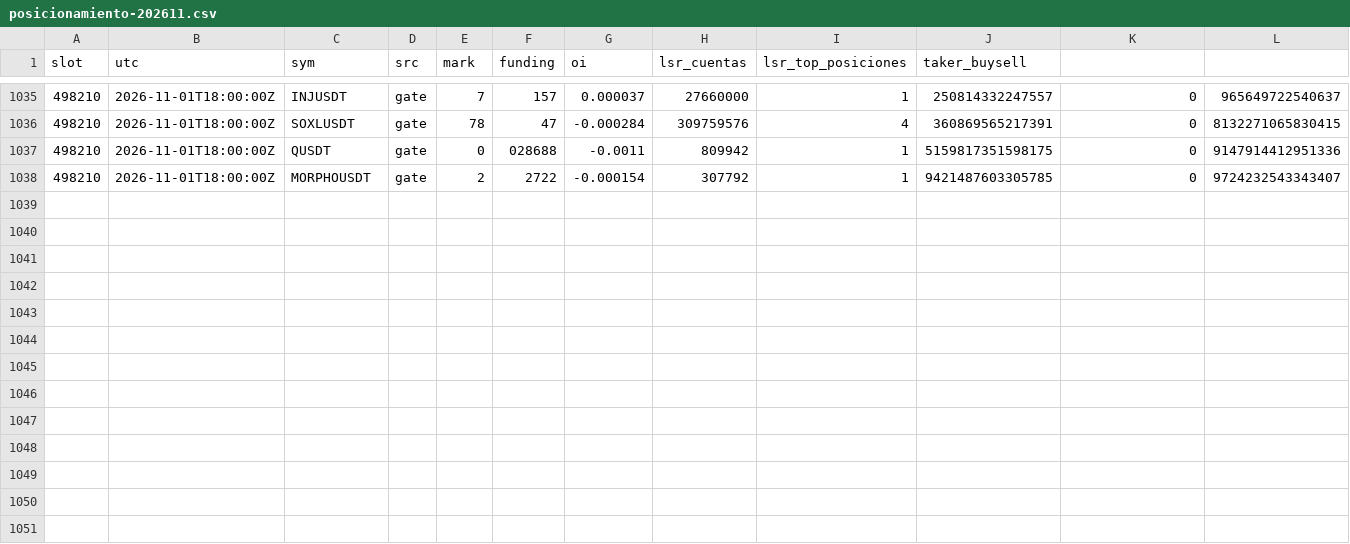
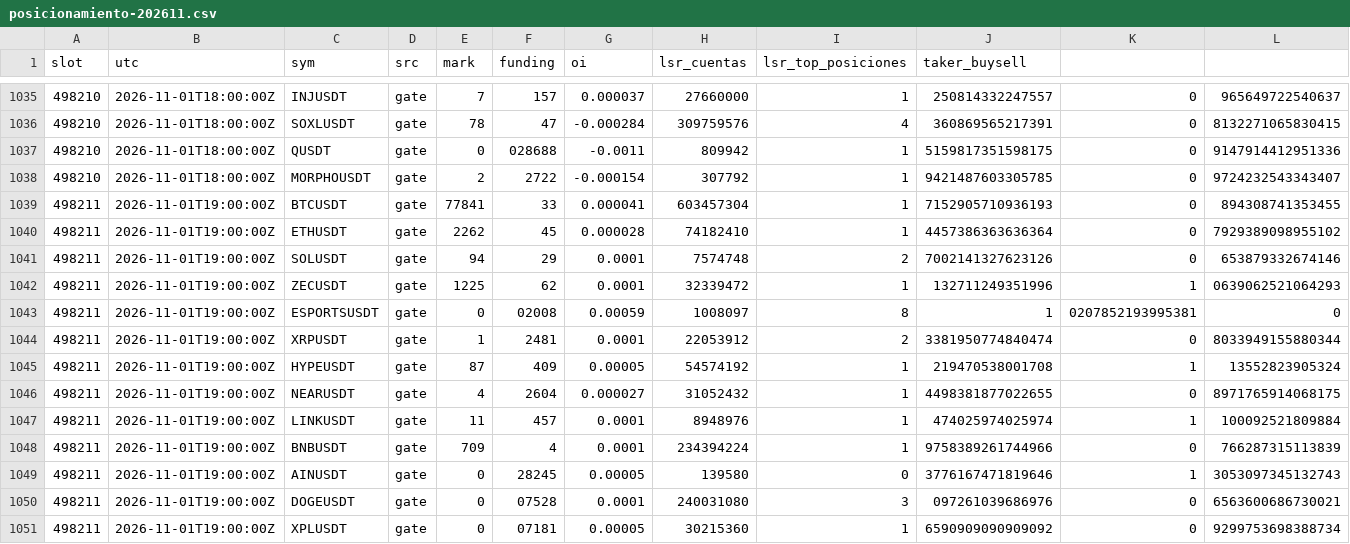
Before and after one commit to lpdort-spec/escaner-bitunix, a CSV file: datos/posicionamiento-202611.csv, drawn as a sheet; only a part is shown, gaps mark what is left out; rows hold the shown columns only; the diff names each change by its address in the sheet, - before the commit and + after, or states it on an @@ line.

```diff
--- a/datos/posicionamiento-202611.csv
+++ b/datos/posicionamiento-202611.csv
+row 1039: 498211 | 2026-11-01T19:00:00Z | BTCUSDT | gate | 77841 | 33 | 0.000041 | 603457304 | 1 | 7152905710936193 | 0 | 894308741353455
+row 1040: 498211 | 2026-11-01T19:00:00Z | ETHUSDT | gate | 2262 | 45 | 0.000028 | 74182410 | 1 | 4457386363636364 | 0 | 7929389098955102
+row 1041: 498211 | 2026-11-01T19:00:00Z | SOLUSDT | gate | 94 | 29 | 0.0001 | 7574748 | 2 | 7002141327623126 | 0 | 653879332674146
+row 1042: 498211 | 2026-11-01T19:00:00Z | ZECUSDT | gate | 1225 | 62 | 0.0001 | 32339472 | 1 | 132711249351996 | 1 | 0639062521064293
+row 1043: 498211 | 2026-11-01T19:00:00Z | ESPORTSUSDT | gate | 0 | 02008 | 0.00059 | 1008097 | 8 | 1 | 0207852193995381 | 0
+row 1044: 498211 | 2026-11-01T19:00:00Z | XRPUSDT | gate | 1 | 2481 | 0.0001 | 22053912 | 2 | 3381950774840474 | 0 | 8033949155880344
+row 1045: 498211 | 2026-11-01T19:00:00Z | HYPEUSDT | gate | 87 | 409 | 0.00005 | 54574192 | 1 | 219470538001708 | 1 | 13552823905324
+row 1046: 498211 | 2026-11-01T19:00:00Z | NEARUSDT | gate | 4 | 2604 | 0.000027 | 31052432 | 1 | 4498381877022655 | 0 | 8971765914068175
+row 1047: 498211 | 2026-11-01T19:00:00Z | LINKUSDT | gate | 11 | 457 | 0.0001 | 8948976 | 1 | 474025974025974 | 1 | 100092521809884
+row 1048: 498211 | 2026-11-01T19:00:00Z | BNBUSDT | gate | 709 | 4 | 0.0001 | 234394224 | 1 | 9758389261744966 | 0 | 766287315113839
+row 1049: 498211 | 2026-11-01T19:00:00Z | AINUSDT | gate | 0 | 28245 | 0.00005 | 139580 | 0 | 3776167471819646 | 1 | 3053097345132743
+row 1050: 498211 | 2026-11-01T19:00:00Z | DOGEUSDT | gate | 0 | 07528 | 0.0001 | 240031080 | 3 | 097261039686976 | 0 | 6563600686730021
+row 1051: 498211 | 2026-11-01T19:00:00Z | XPLUSDT | gate | 0 | 07181 | 0.00005 | 30215360 | 1 | 6590909090909092 | 0 | 9299753698388734
```
Also changed, not shown: 2 other files.
